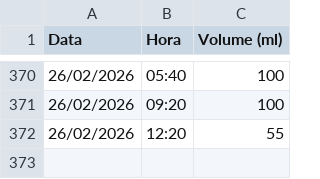
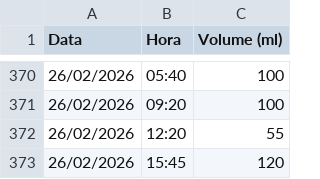
Before and after one commit to moliveirauff/Controle-de-Mamadeiras, a CSV file: data/mamadas.csv, drawn as a sheet; only a part is shown, gaps mark what is left out; the diff names each change by its address in the sheet, - before the commit and + after, or states it on an @@ line.

Commit message:
feat: mamada 26/02/2026 15:45 120ml (sobrou=30ml de 150ml → ingerido=120ml)

```diff
--- a/data/mamadas.csv
+++ b/data/mamadas.csv
+row 373: 26/02/2026 | 15:45 | 120
```
Also changed, not shown: 1 other file.
